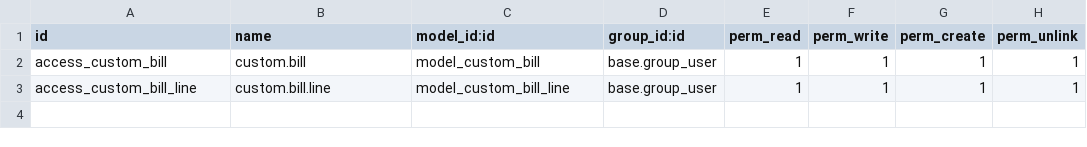
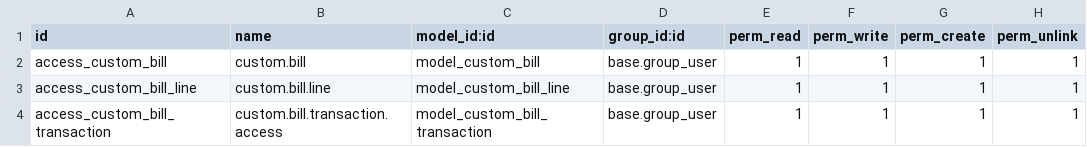
Before and after one commit to White-Vulpes/kjodoo, a CSV file: addons/custom_jewellery_billing/security/ir.model.access.csv, drawn as a sheet; the diff names each change by its address in the sheet, - before the commit and + after, or states it on an @@ line.

Commit message:
added mini-ledger to billing

```diff
--- a/addons/custom_jewellery_billing/security/ir.model.access.csv
+++ b/addons/custom_jewellery_billing/security/ir.model.access.csv
+row 4: access_custom_bill_transaction | custom.bill.transaction.access | model_custom_bill_transaction | base.group_user | 1 | 1 | 1 | 1
```
Also changed, not shown: 5 other files.
